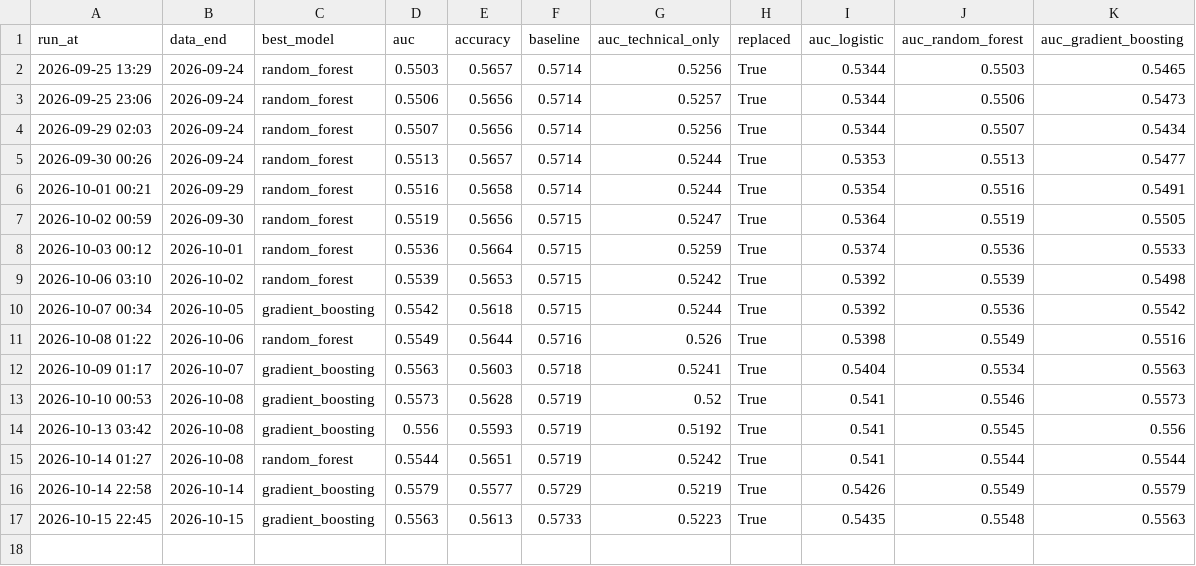
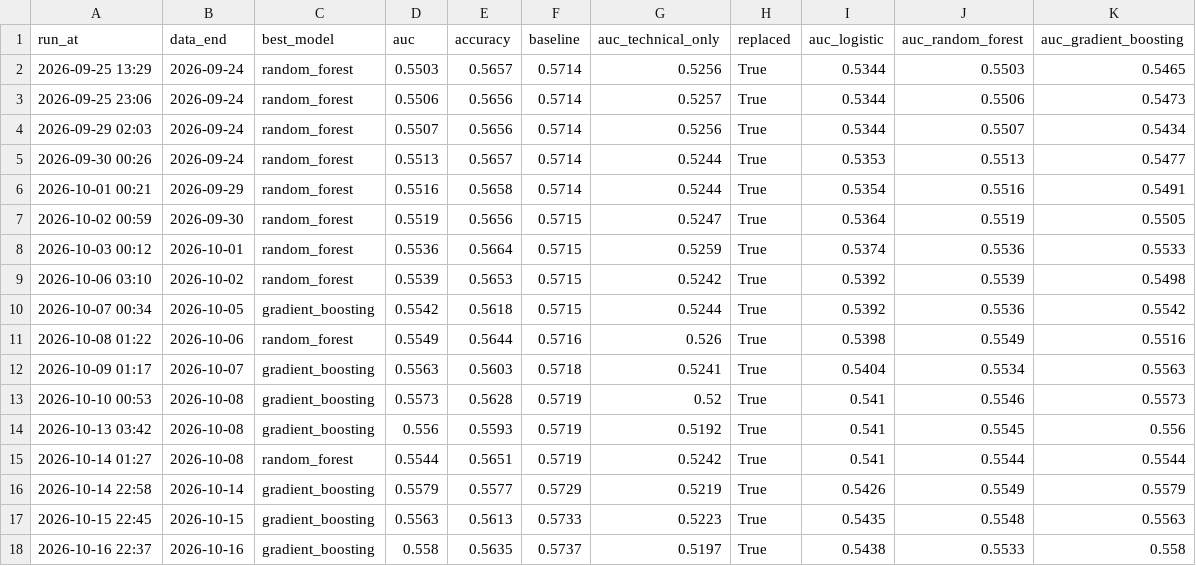
Before and after one commit to minghan5487/ML, a CSV file: reports/history.csv, drawn as a sheet; the diff names each change by its address in the sheet, - before the commit and + after, or states it on an @@ line.

```diff
--- a/reports/history.csv
+++ b/reports/history.csv
+row 18: 2026-10-16 22:37 | 2026-10-16 | gradient_boosting | 0.558 | 0.5635 | 0.5737 | 0.5197 | True | 0.5438 | 0.5533 | 0.558
```
Also changed, not shown: reports/folds.csv, reports/importance.csv, 3 other files.
